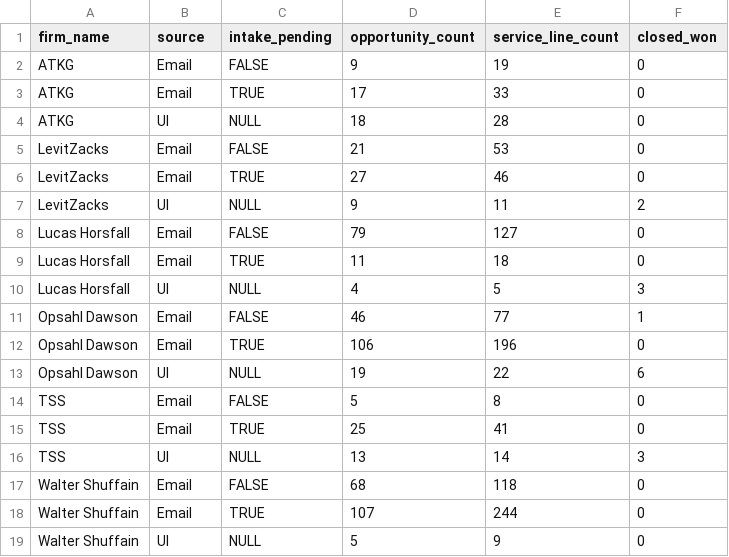
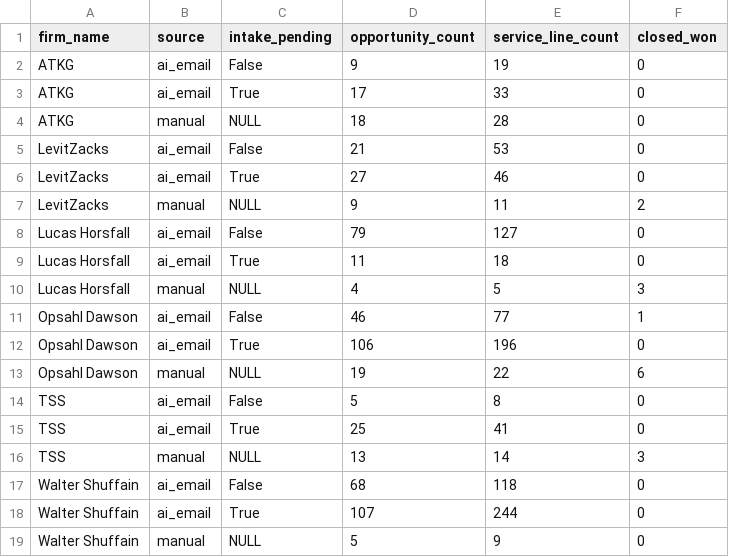
Before and after one commit to rupajaganathan/CRM_Telemetry, a CSV file: pipeline_summary.csv, drawn as a sheet; the diff names each change by its address in the sheet, - before the commit and + after, or states it on an @@ line.

Commit message:
Add files via upload

```diff
--- a/pipeline_summary.csv
+++ b/pipeline_summary.csv
-B2:B3 (source): Email
+B2:B3 (source): ai_email
-C2 (intake_pending): FALSE
+C2 (intake_pending): False
-C3 (intake_pending): TRUE
+C3 (intake_pending): True
-B4 (source): UI
+B4 (source): manual
-B5:B6 (source): Email
+B5:B6 (source): ai_email
-C5 (intake_pending): FALSE
+C5 (intake_pending): False
-C6 (intake_pending): TRUE
+C6 (intake_pending): True
-B7 (source): UI
+B7 (source): manual
-B8:B9 (source): Email
+B8:B9 (source): ai_email
-C8 (intake_pending): FALSE
+C8 (intake_pending): False
-C9 (intake_pending): TRUE
+C9 (intake_pending): True
-B10 (source): UI
+B10 (source): manual
-B11:B12 (source): Email
+B11:B12 (source): ai_email
-C11 (intake_pending): FALSE
+C11 (intake_pending): False
-C12 (intake_pending): TRUE
+C12 (intake_pending): True
-B13 (source): UI
+B13 (source): manual
-B14:B15 (source): Email
+B14:B15 (source): ai_email
-C14 (intake_pending): FALSE
+C14 (intake_pending): False
-C15 (intake_pending): TRUE
+C15 (intake_pending): True
-B16 (source): UI
+B16 (source): manual
-B17:B18 (source): Email
+B17:B18 (source): ai_email
-C17 (intake_pending): FALSE
+C17 (intake_pending): False
-C18 (intake_pending): TRUE
+C18 (intake_pending): True
-B19 (source): UI
+B19 (source): manual
```
